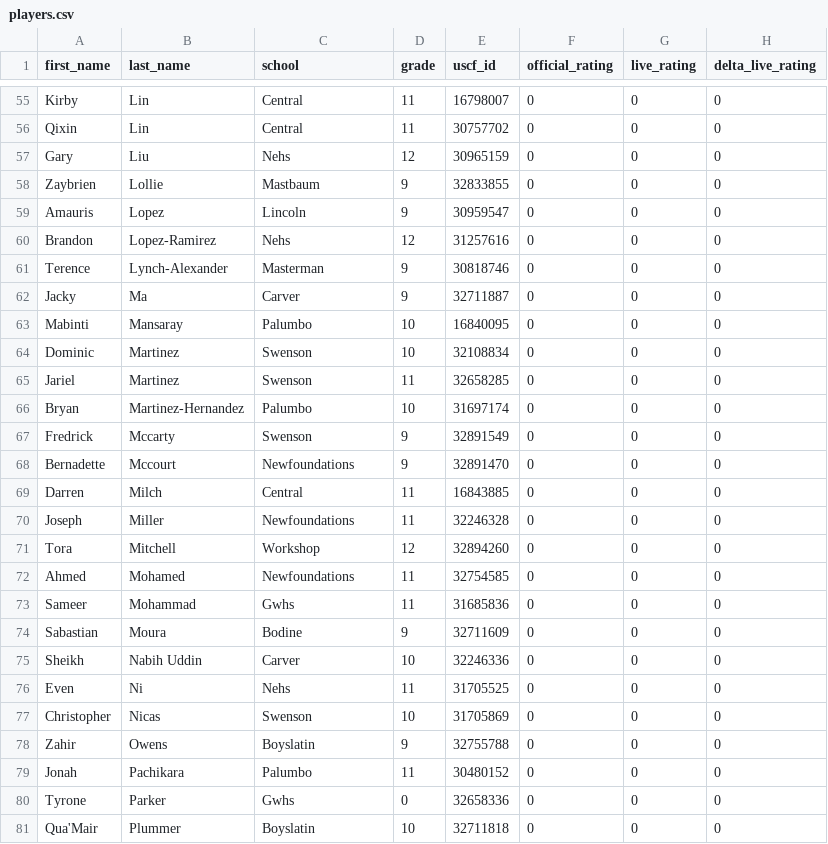
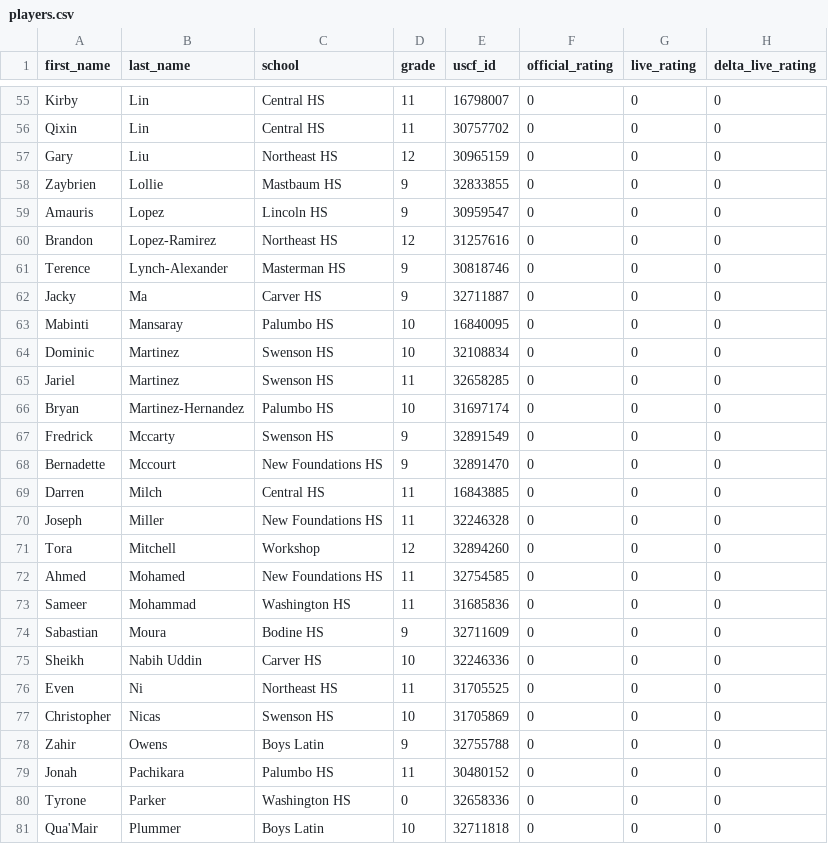
Before and after one commit to redcomp16/checkchesser, a CSV file: backend/players/players.csv, drawn as a sheet; only a part is shown, gaps mark what is left out; the diff covers the shown part only; the diff names each change by its address in the sheet, - before the commit and + after, or states it on an @@ line.

Commit message:
Revise school names in players.csv
Updated player data to include full school names.

```diff
--- a/backend/players/players.csv
+++ b/backend/players/players.csv
-C55:C56 (school): Central
+C55:C56 (school): Central HS
-C57 (school): Nehs
+C57 (school): Northeast HS
-C58 (school): Mastbaum
+C58 (school): Mastbaum HS
-C59 (school): Lincoln
+C59 (school): Lincoln HS
-C60 (school): Nehs
+C60 (school): Northeast HS
-C61 (school): Masterman
+C61 (school): Masterman HS
-C62 (school): Carver
+C62 (school): Carver HS
-C63 (school): Palumbo
+C63 (school): Palumbo HS
-C64:C65 (school): Swenson
+C64:C65 (school): Swenson HS
-C66 (school): Palumbo
+C66 (school): Palumbo HS
-C67 (school): Swenson
+C67 (school): Swenson HS
-C68 (school): Newfoundations
+C68 (school): New Foundations HS
-C69 (school): Central
+C69 (school): Central HS
-C70 (school): Newfoundations
+C70 (school): New Foundations HS
-C72 (school): Newfoundations
+C72 (school): New Foundations HS
-C73 (school): Gwhs
+C73 (school): Washington HS
-C74 (school): Bodine
+C74 (school): Bodine HS
-C75 (school): Carver
+C75 (school): Carver HS
-C76 (school): Nehs
+C76 (school): Northeast HS
-C77 (school): Swenson
+C77 (school): Swenson HS
-C78 (school): Boyslatin
+C78 (school): Boys Latin
-C79 (school): Palumbo
+C79 (school): Palumbo HS
-C80 (school): Gwhs
+C80 (school): Washington HS
-C81 (school): Boyslatin
+C81 (school): Boys Latin
```
Also changed, not shown: 101 edited cells elsewhere in this file.
